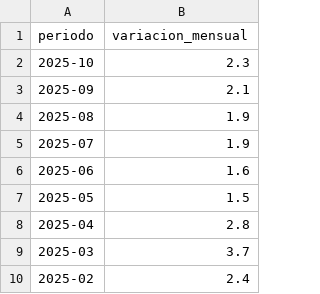
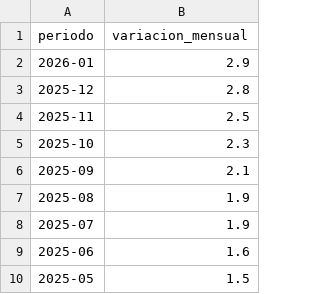
Before and after one commit to tribunaldeltrabajo/sistema_tribunal, a CSV file: data/dataset_ipc.csv, drawn as a sheet; only a part is shown; the shorter side is filled out with more unchanged rows; the diff names each change by its address in the sheet, - before the commit and + after, or states it on an @@ line.

Commit message:
Add files via upload

```diff
--- a/data/dataset_ipc.csv
+++ b/data/dataset_ipc.csv
+row 2: 2026-01 | 2.9
+row 3: 2025-12 | 2.8
+row 4: 2025-11 | 2.5
```
